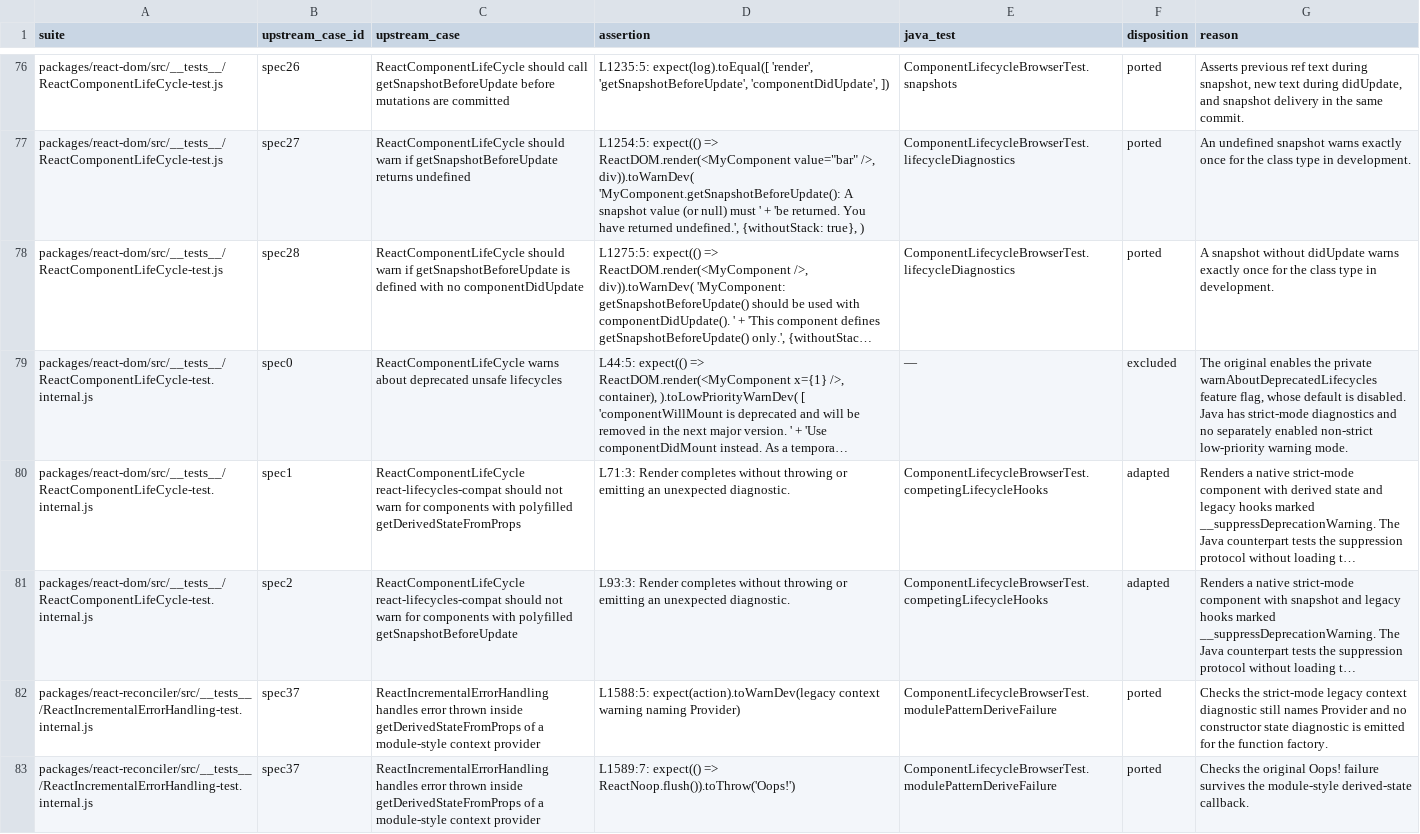
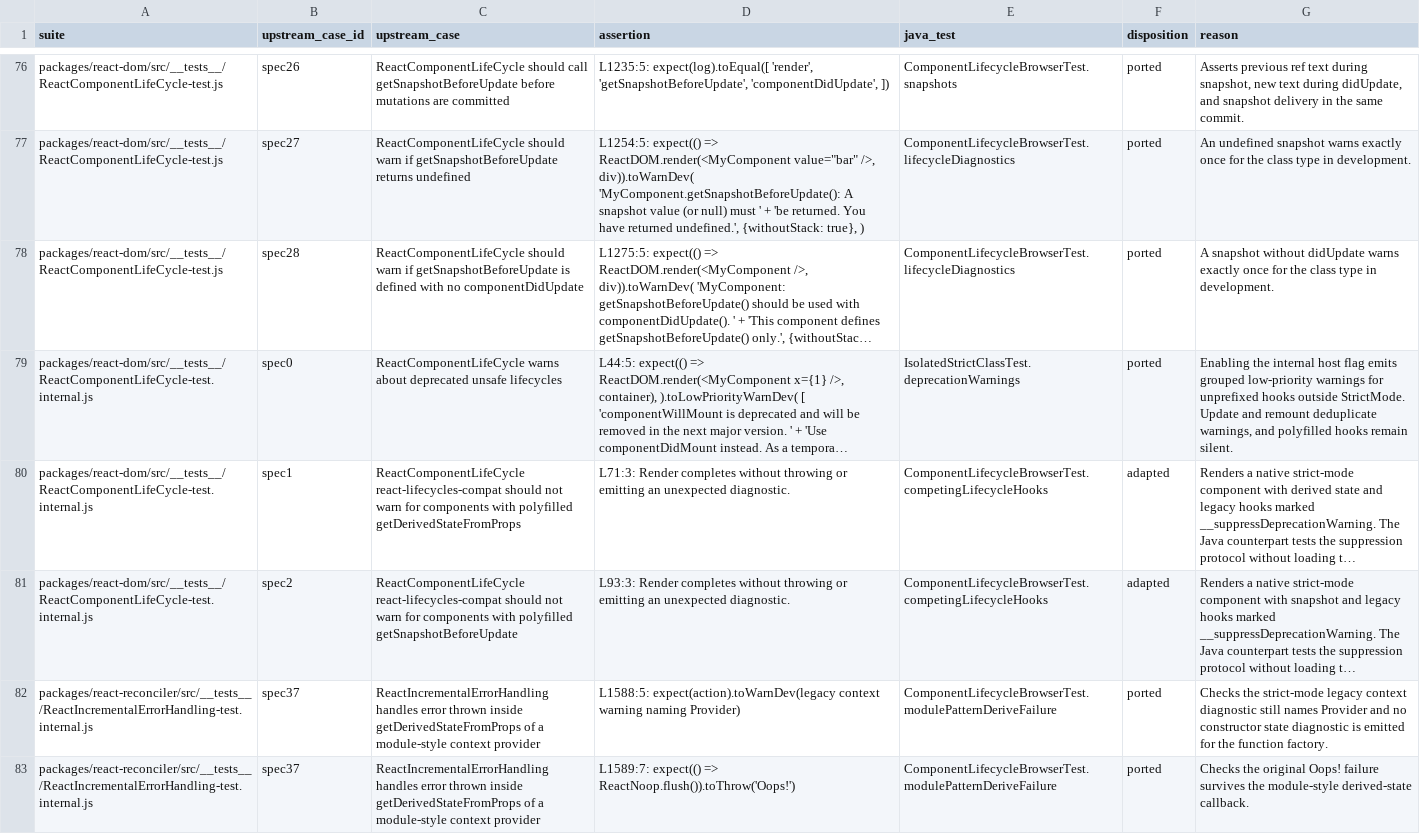
Before and after one commit to react4j/react4j, a TSV file: tools/verification/runtime/upstream/component-lifecycle-assertions.tsv, drawn as a sheet; only a part is shown, gaps mark what is left out; long unchanged cells end in …; the diff names each change by its address in the sheet, - before the commit and + after, or states it on an @@ line.

```diff
--- a/tools/verification/runtime/upstream/component-lifecycle-assertions.tsv
+++ b/tools/verification/runtime/upstream/component-lifecycle-assertions.tsv
-E79 (java_test): —
+E79 (java_test): IsolatedStrictClassTest.deprecationWarnings
-F79 (disposition): excluded
+F79 (disposition): ported
-G79 (reason): The original enables the private warnAboutDeprecatedLifecycles feature flag, whose default is disabled. Java has strict-mode diagnostics and no separately enabled non-strict low-priority warning mode.
+G79 (reason): Enabling the internal host flag emits grouped low-priority warnings for unprefixed hooks outside StrictMode. Update and remount deduplicate warnings, and polyfilled hooks remain silent.
```
Also changed, not shown: tools/verification/runtime/upstream/class-state-assertions.tsv, 11 other files.
